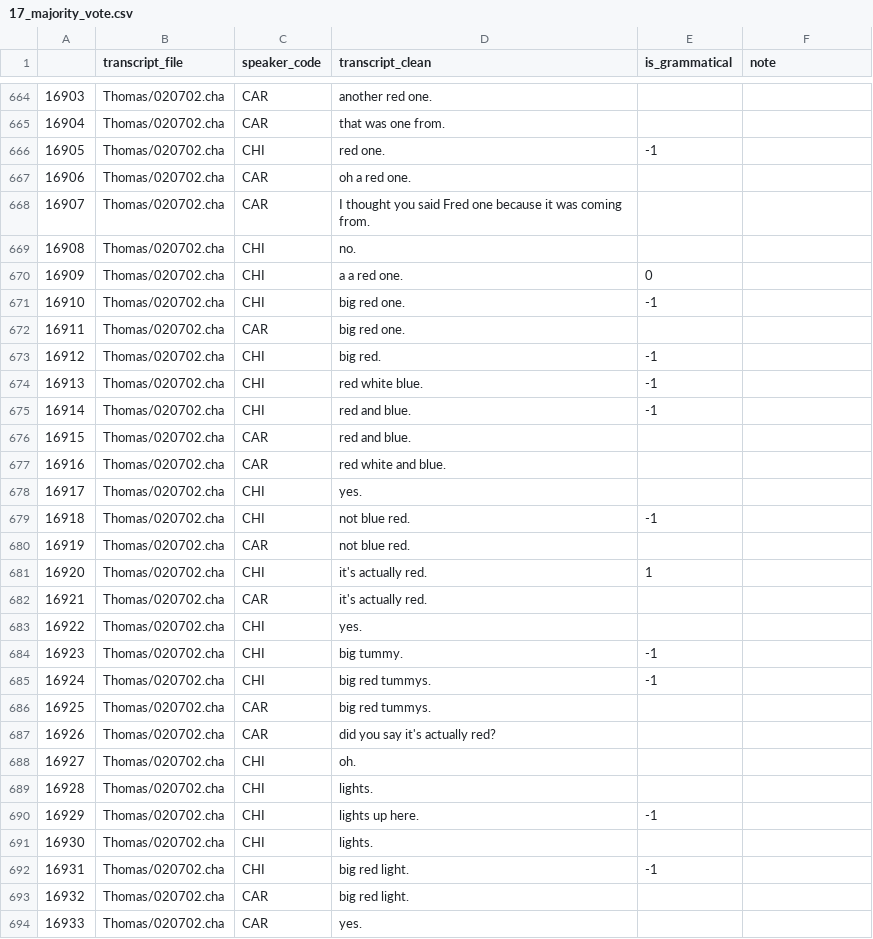
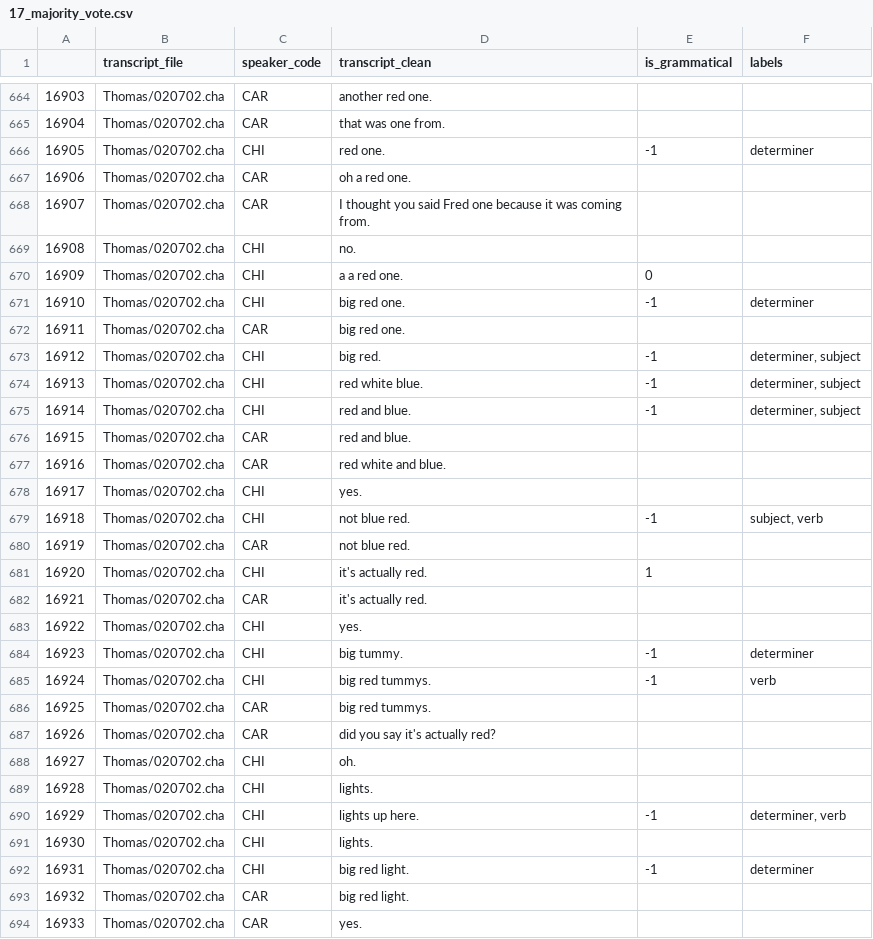
Before and after one commit to mitjanikolaus/childes-grammaticality, a CSV file: data/manual_annotation/annotated/17_majority_vote.csv, drawn as a sheet; only a part is shown, gaps mark what is left out; the diff covers the shown part only.

Commit message:
add error labels files 17-20

```diff
--- a/data/manual_annotation/annotated/17_majority_vote.csv
+++ b/data/manual_annotation/annotated/17_majority_vote.csv
@@ -1 +1 @@
-,transcript_file,speaker_code,transcript_clean,is_grammatical,note
+,transcript_file,speaker_code,transcript_clean,is_grammatical,labels
@@ -665,3 +665,3 @@
 16904,Thomas/020702.cha,CAR,that was one from.,,
-16905,Thomas/020702.cha,CHI,red one.,-1,
+16905,Thomas/020702.cha,CHI,red one.,-1,determiner
 16906,Thomas/020702.cha,CAR,oh a red one.,,
@@ -670,7 +670,7 @@
 16909,Thomas/020702.cha,CHI,a a red one.,0,
-16910,Thomas/020702.cha,CHI,big red one.,-1,
+16910,Thomas/020702.cha,CHI,big red one.,-1,determiner
 16911,Thomas/020702.cha,CAR,big red one.,,
-16912,Thomas/020702.cha,CHI,big red.,-1,
-16913,Thomas/020702.cha,CHI,red white blue.,-1,
-16914,Thomas/020702.cha,CHI,red and blue.,-1,
+16912,Thomas/020702.cha,CHI,big red.,-1,"determiner, subject"
+16913,Thomas/020702.cha,CHI,red white blue.,-1,"determiner, subject"
+16914,Thomas/020702.cha,CHI,red and blue.,-1,"determiner, subject"
 16915,Thomas/020702.cha,CAR,red and blue.,,
@@ -678,3 +678,3 @@
 16917,Thomas/020702.cha,CHI,yes.,,
-16918,Thomas/020702.cha,CHI,not blue red.,-1,
+16918,Thomas/020702.cha,CHI,not blue red.,-1,"subject, verb"
 16919,Thomas/020702.cha,CAR,not blue red.,,
@@ -683,4 +683,4 @@
 16922,Thomas/020702.cha,CHI,yes.,,
-16923,Thomas/020702.cha,CHI,big tummy.,-1,
-16924,Thomas/020702.cha,CHI,big red tummys.,-1,
+16923,Thomas/020702.cha,CHI,big tummy.,-1,determiner
+16924,Thomas/020702.cha,CHI,big red tummys.,-1,verb
 16925,Thomas/020702.cha,CAR,big red tummys.,,
@@ -689,5 +689,5 @@
 16928,Thomas/020702.cha,CHI,lights.,,
-16929,Thomas/020702.cha,CHI,lights up here.,-1,
+16929,Thomas/020702.cha,CHI,lights up here.,-1,"determiner, verb"
 16930,Thomas/020702.cha,CHI,lights.,,
-16931,Thomas/020702.cha,CHI,big red light.,-1,
+16931,Thomas/020702.cha,CHI,big red light.,-1,determiner
 16932,Thomas/020702.cha,CAR,big red light.,,
```
Also changed, not shown: 104 edited cells elsewhere in this file, data/manual_annotation/annotated/18_majority_vote.csv, data/manual_annotation/annotated/19_majority_vote.csv, 1 other file.
